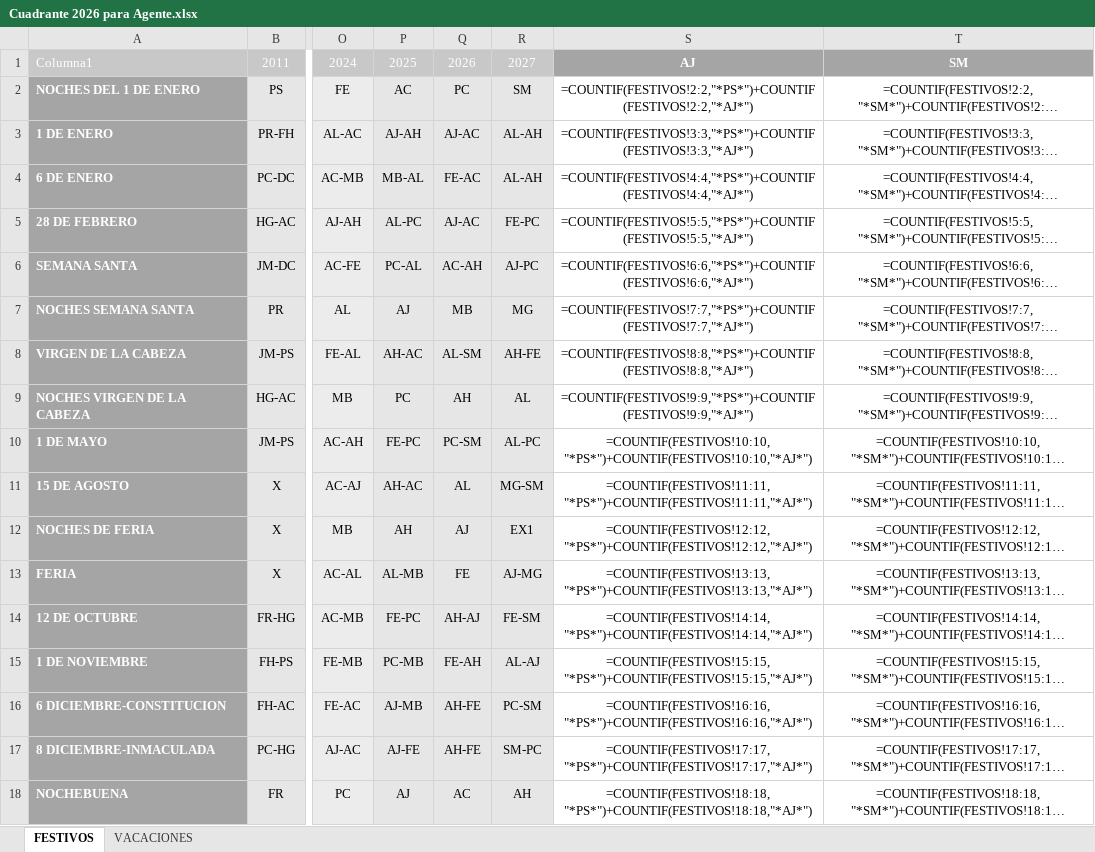
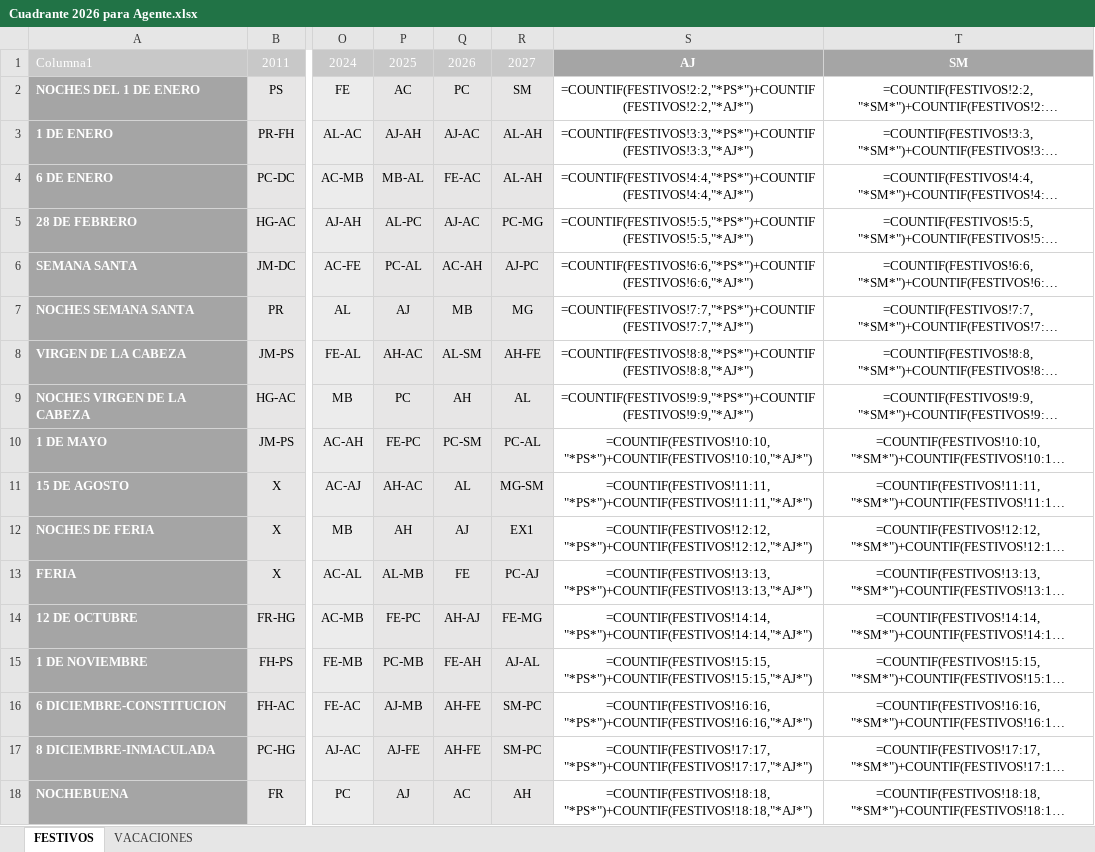
Before and after one commit to tirijaen/Cuadrante-2027, an Excel workbook: Cuadrante 2026 para Agente.xlsx, sheet FESTIVOS, drawn as a sheet; only a part is shown, gaps mark what is left out; long unchanged cells end in …; values as stored, in another font and other column widths than the file's, no borders; formulas without a stored value are shown as written; table styles not drawn; the diff names each change by its address in the sheet, - before the commit and + after, or states it on an @@ line.

```diff
--- a/Cuadrante 2026 para Agente.xlsx (sheet FESTIVOS)
+++ b/Cuadrante 2026 para Agente.xlsx (sheet FESTIVOS)
-R5: FE-PC
+R5: PC-MG
-R10: AL-PC
+R10: PC-AL
-R13: AJ-MG
+R13: PC-AJ
-R14: FE-SM
+R14: FE-MG
-R15: AL-AJ
+R15: AJ-AL
-R16: PC-SM
+R16: SM-PC
```
Also changed, not shown: Cuadrante_2027_Andujar.xlsx, Cuadrante_2027_Andujar_V3.xlsx, 17 other files.
